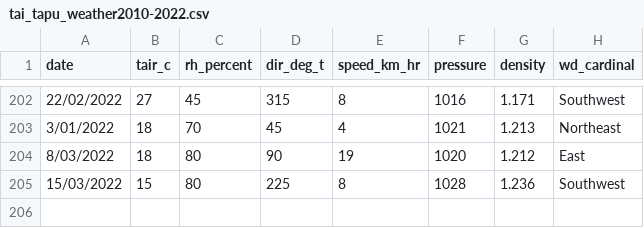
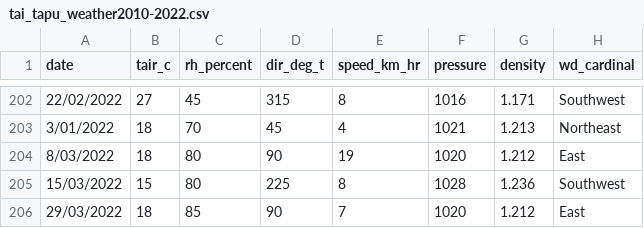
Before and after one commit to YanceyA/Monkey-Brain, a CSV file: data/tai_tapu_weather2010-2022.csv, drawn as a sheet; only a part is shown, gaps mark what is left out.

```diff
--- a/data/tai_tapu_weather2010-2022.csv
+++ b/data/tai_tapu_weather2010-2022.csv
@@ -205 +205,2 @@ date,tair_c,rh_percent,dir_deg_t,speed_km_hr,pressure,density,wd_cardinal
 15/03/2022,15,80,225,8,1028,1.236,Southwest
+29/03/2022,18,85,90,7,1020,1.212,East
```
Also changed, not shown: data/ctta_roster.csv, 9 other files.
